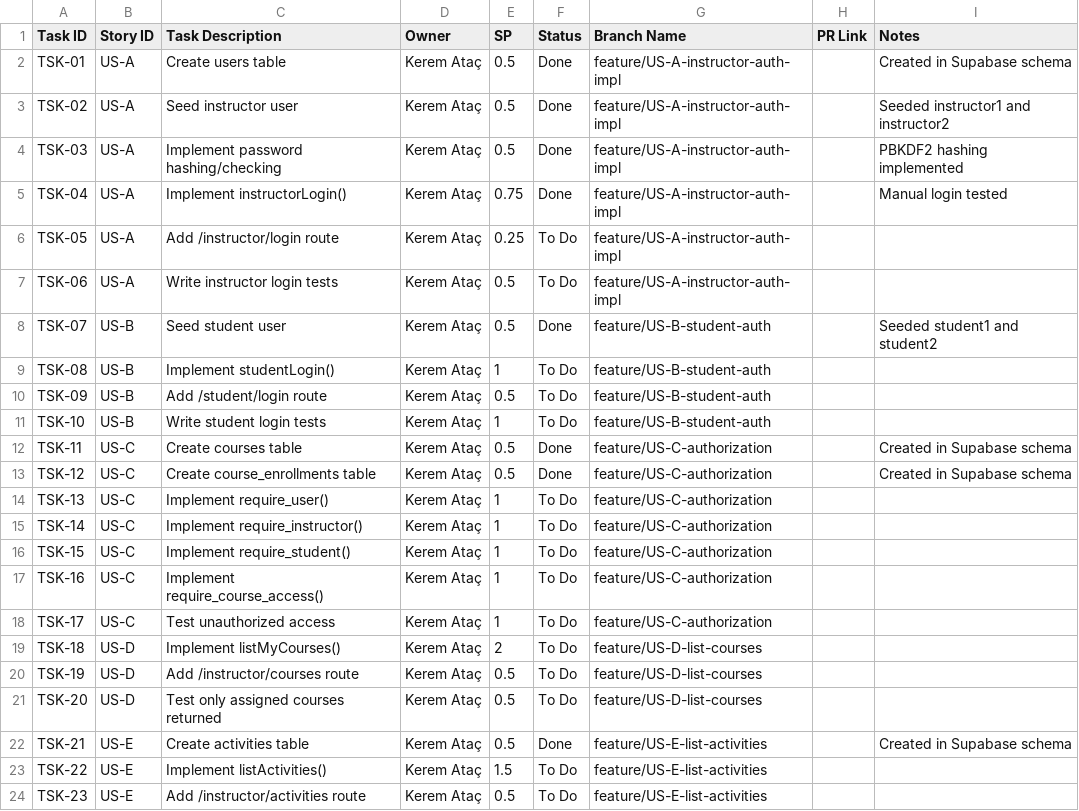
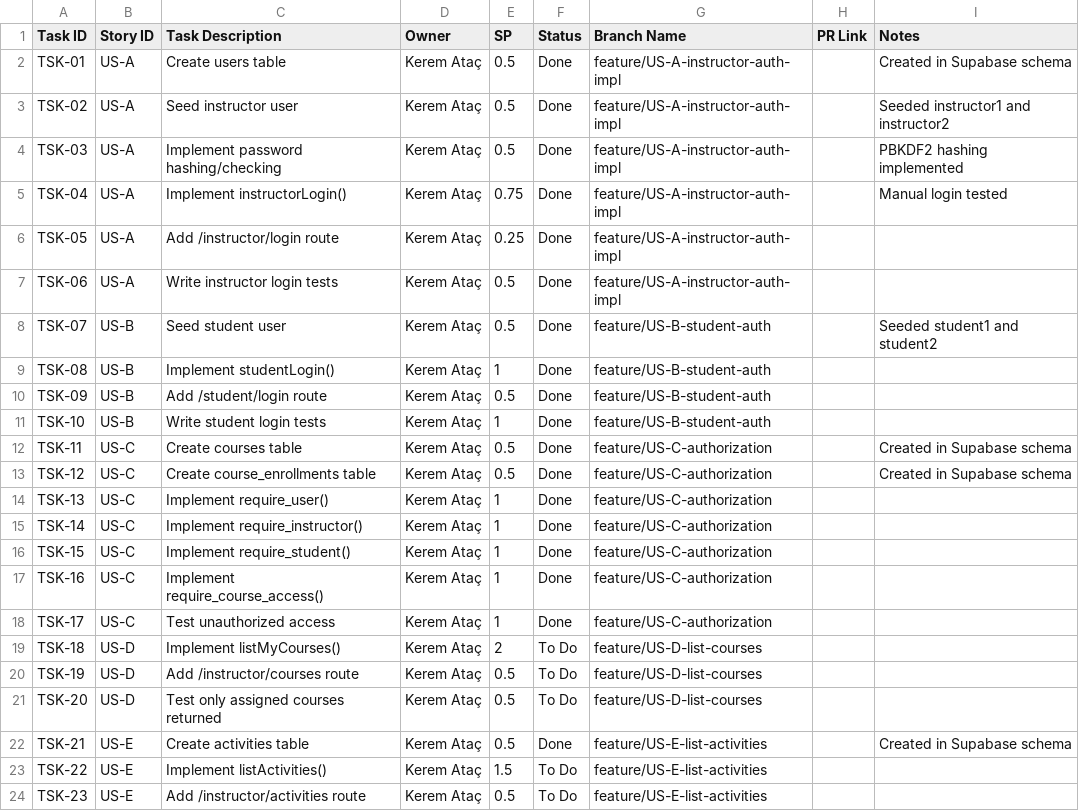
Before and after one commit to Kremelim/LLMProject, a CSV file: evidence/G00_S1_SPRINT_BACKLOG_2026-05-11.csv, drawn as a sheet; only a part is shown.

```diff
--- a/evidence/G00_S1_SPRINT_BACKLOG_2026-05-11.csv
+++ b/evidence/G00_S1_SPRINT_BACKLOG_2026-05-11.csv
@@ -5,15 +5,15 @@ TSK-03,US-A,Implement password hashing/checking,Kerem Ataç,0.5,Done,feature/US-
 TSK-04,US-A,Implement instructorLogin(),Kerem Ataç,0.75,Done,feature/US-A-instructor-auth-impl,,Manual login tested
-TSK-05,US-A,Add /instructor/login route,Kerem Ataç,0.25,To Do,feature/US-A-instructor-auth-impl,,
-TSK-06,US-A,Write instructor login tests,Kerem Ataç,0.5,To Do,feature/US-A-instructor-auth-impl,,
+TSK-05,US-A,Add /instructor/login route,Kerem Ataç,0.25,Done,feature/US-A-instructor-auth-impl,,
+TSK-06,US-A,Write instructor login tests,Kerem Ataç,0.5,Done,feature/US-A-instructor-auth-impl,,
 TSK-07,US-B,Seed student user,Kerem Ataç,0.5,Done,feature/US-B-student-auth,,Seeded student1 and student2
-TSK-08,US-B,Implement studentLogin(),Kerem Ataç,1,To Do,feature/US-B-student-auth,,
-TSK-09,US-B,Add /student/login route,Kerem Ataç,0.5,To Do,feature/US-B-student-auth,,
-TSK-10,US-B,Write student login tests,Kerem Ataç,1,To Do,feature/US-B-student-auth,,
+TSK-08,US-B,Implement studentLogin(),Kerem Ataç,1,Done,feature/US-B-student-auth,,
+TSK-09,US-B,Add /student/login route,Kerem Ataç,0.5,Done,feature/US-B-student-auth,,
+TSK-10,US-B,Write student login tests,Kerem Ataç,1,Done,feature/US-B-student-auth,,
 TSK-11,US-C,Create courses table,Kerem Ataç,0.5,Done,feature/US-C-authorization,,Created in Supabase schema
 TSK-12,US-C,Create course_enrollments table,Kerem Ataç,0.5,Done,feature/US-C-authorization,,Created in Supabase schema
-TSK-13,US-C,Implement require_user(),Kerem Ataç,1,To Do,feature/US-C-authorization,,
-TSK-14,US-C,Implement require_instructor(),Kerem Ataç,1,To Do,feature/US-C-authorization,,
-TSK-15,US-C,Implement require_student(),Kerem Ataç,1,To Do,feature/US-C-authorization,,
-TSK-16,US-C,Implement require_course_access(),Kerem Ataç,1,To Do,feature/US-C-authorization,,
-TSK-17,US-C,Test unauthorized access,Kerem Ataç,1,To Do,feature/US-C-authorization,,
+TSK-13,US-C,Implement require_user(),Kerem Ataç,1,Done,feature/US-C-authorization,,
+TSK-14,US-C,Implement require_instructor(),Kerem Ataç,1,Done,feature/US-C-authorization,,
+TSK-15,US-C,Implement require_student(),Kerem Ataç,1,Done,feature/US-C-authorization,,
+TSK-16,US-C,Implement require_course_access(),Kerem Ataç,1,Done,feature/US-C-authorization,,
+TSK-17,US-C,Test unauthorized access,Kerem Ataç,1,Done,feature/US-C-authorization,,
 TSK-18,US-D,Implement listMyCourses(),Kerem Ataç,2,To Do,feature/US-D-list-courses,,
```
Also changed, not shown: evidence/G00_S1_SCOPE_CHANGE_LOG_2026-05-11.csv, 2 other files.
